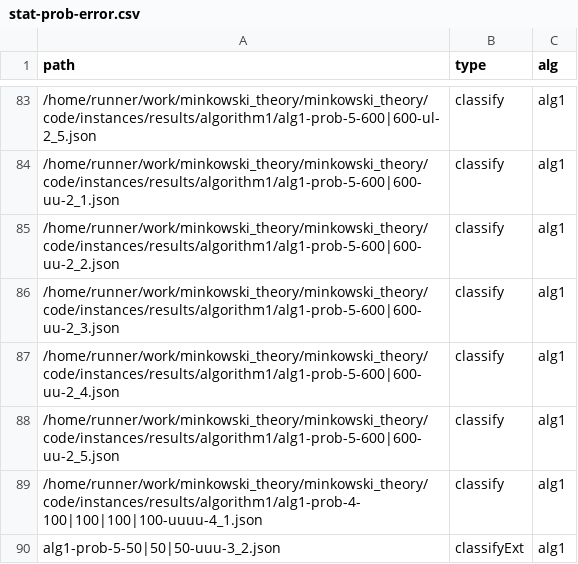
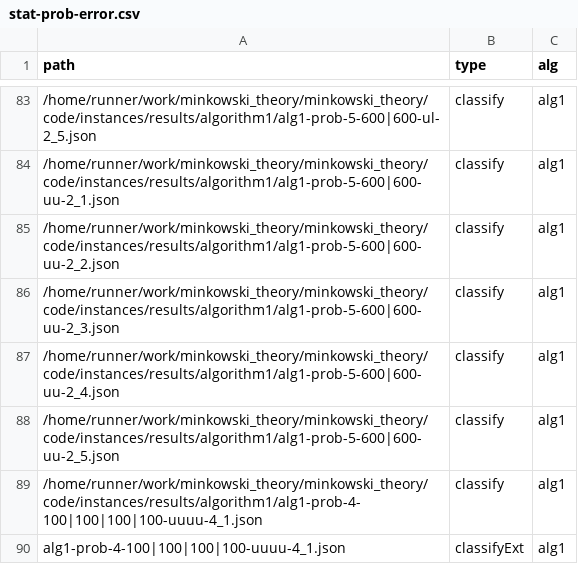
Before and after one commit to lyngesen/MSP-generators, a CSV file: code/instances/stat-prob-error.csv, drawn as a sheet; only a part is shown, gaps mark what is left out.

Commit message:
update stat in result files

```diff
--- a/code/instances/stat-prob-error.csv
+++ b/code/instances/stat-prob-error.csv
@@ -89,2 +89,2 @@ path,type,alg
 /home/runner/work/minkowski_theory/minkowski_theory/code/instances/results/algorithm1/alg1-prob-4-100|100|100|100-uuuu-4_1.json,classify,alg1
-alg1-prob-5-50|50|50-uuu-3_2.json,classifyExt,alg1
+alg1-prob-4-100|100|100|100-uuuu-4_1.json,classifyExt,alg1
```
